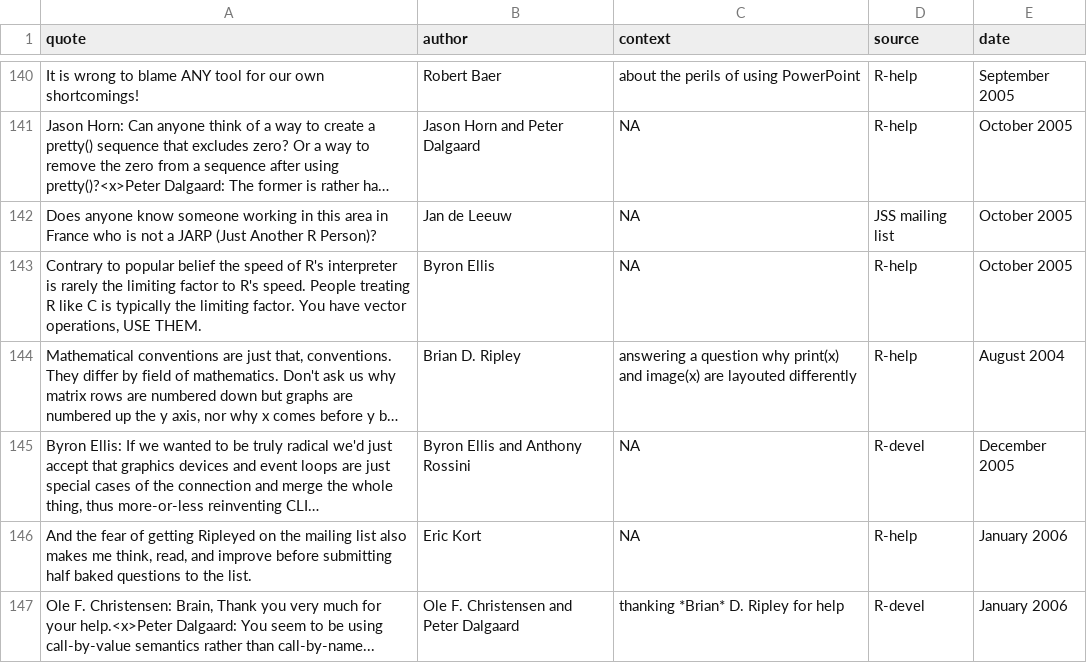
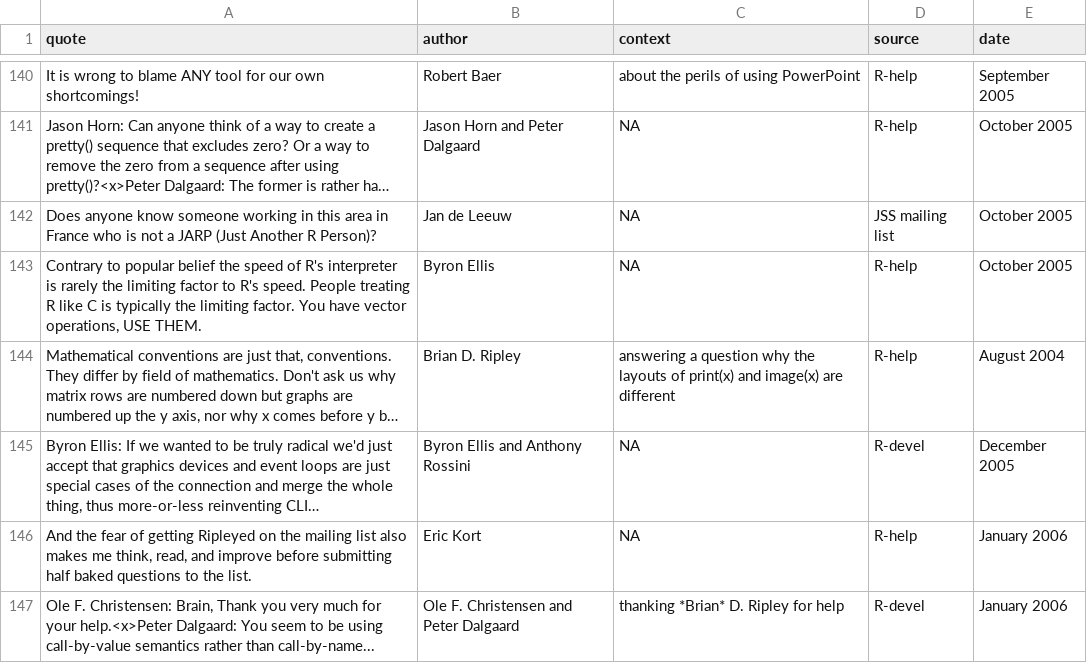
Before and after one commit to r-forge/fortunes, a CSV file: pkg/inst/fortunes/fortunes.csv, drawn as a sheet; only a part is shown, gaps mark what is left out; long unchanged cells end in …; the diff names each change by its address in the sheet, - before the commit and + after, or states it on an @@ line.

Commit message:
avoid 'layouted'
git-svn-id: svn://svn.r-forge.r-project.org/svnroot/fortunes@374 edb9625f-4e0d-4859-8d74-9fd3b1da38cb

```diff
--- a/pkg/inst/fortunes/fortunes.csv
+++ b/pkg/inst/fortunes/fortunes.csv
-C144 (context): …question why print(x) and image(x) are layouted differently
+C144 (context): …question why the layouts of print(x) and image(x) are different
```
